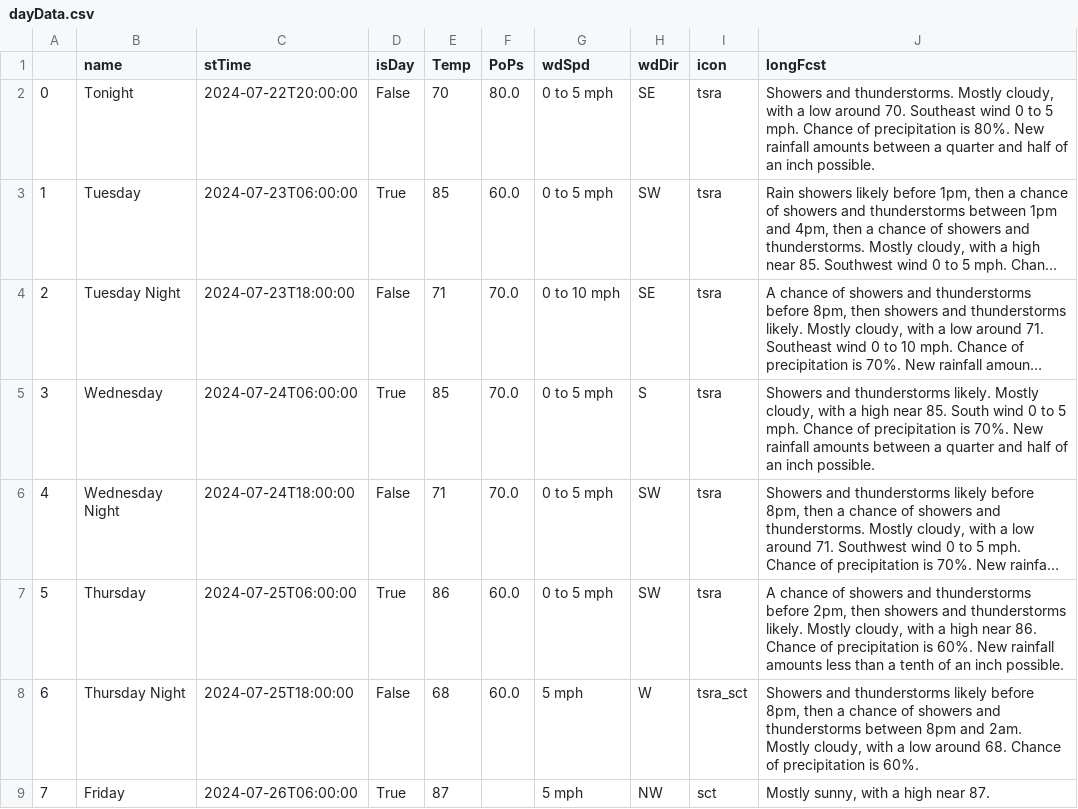
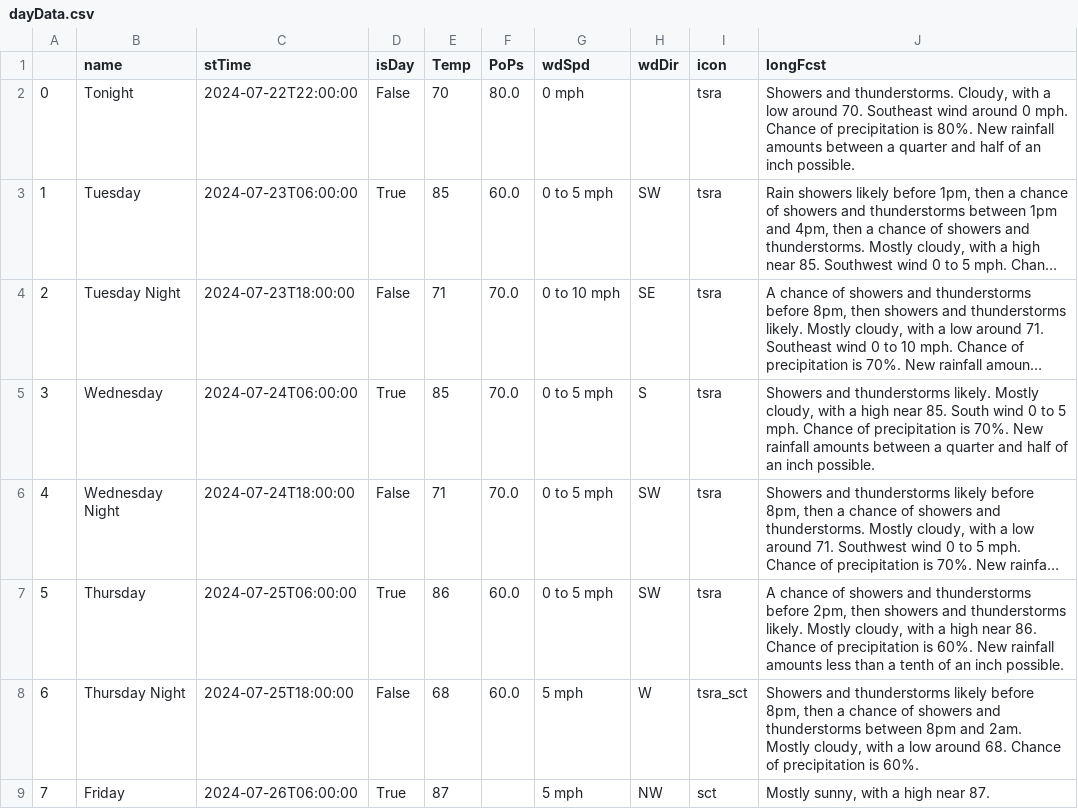
Before and after one commit to avinasharavind/weather-dashboard, a CSV file: files/dayData.csv, drawn as a sheet; only a part is shown; long unchanged cells end in …; the diff names each change by its address in the sheet, - before the commit and + after, or states it on an @@ line.

Commit message:
modified:   files/dayData.csv 	modified:   files/forecast.json 	modified:   files/hourData.csv 	modified:   files/hourly.json

```diff
--- a/files/dayData.csv
+++ b/files/dayData.csv
-C2 (stTime): 2024-07-22T20:00:00
+C2 (stTime): 2024-07-22T22:00:00
-G2 (wdSpd): 0 to 5 mph
+G2 (wdSpd): 0 mph
-H2 (wdDir): SE
+H2 (wdDir): (empty)
-J2 (longFcst): …and thunderstorms. Mostly cloudy, with a low around 70. Southeast wind 0 to 5 mph. Chance…
+J2 (longFcst): …and thunderstorms. Cloudy, with a low around 70. Southeast wind around 0 mph. Chance…
```
Also changed, not shown: files/hourData.csv, 2 other files.
